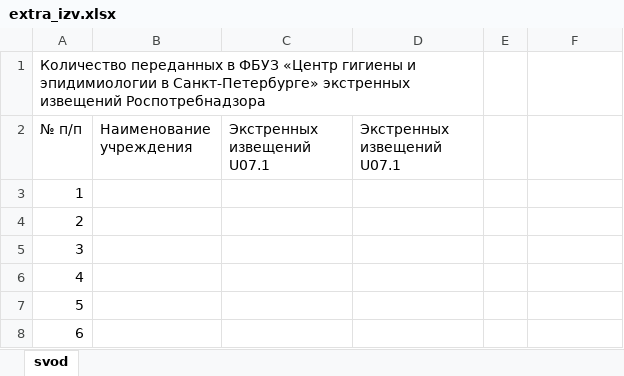
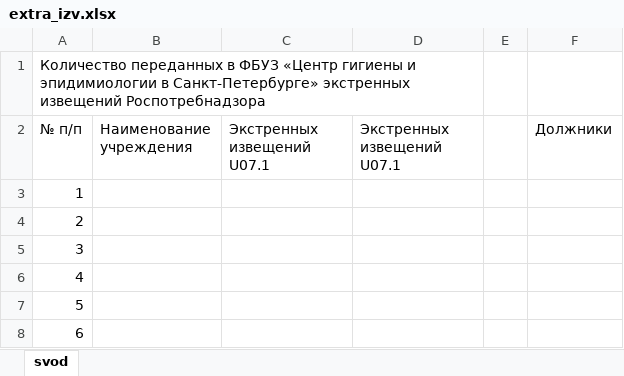
Before and after one commit to oleg-medovikov/my, an Excel workbook: extra_izv.xlsx, sheet svod, drawn as a sheet; only a part is shown; values as stored, in another font and other column widths than the file's, no cell formats; the diff names each change by its address in the sheet, - before the commit and + after, or states it on an @@ line.

Commit message:
Add files via upload

```diff
--- a/extra_izv.xlsx (sheet svod)
+++ b/extra_izv.xlsx (sheet svod)
-F2: (empty)
+F2: Должники
```
Also changed, not shown: cell formats.
